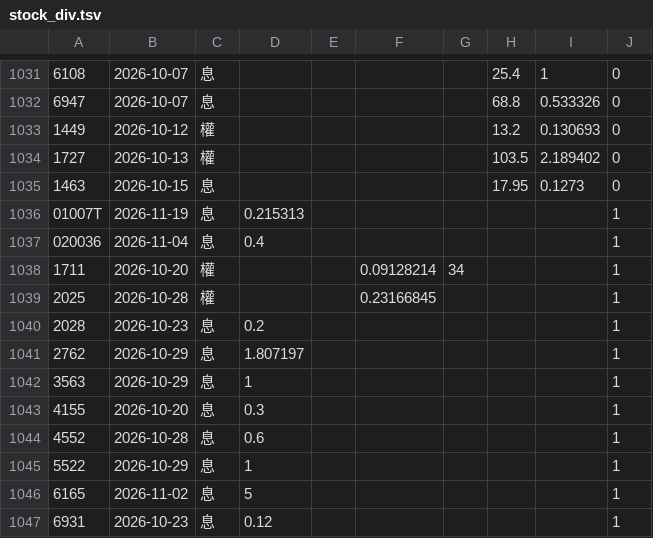
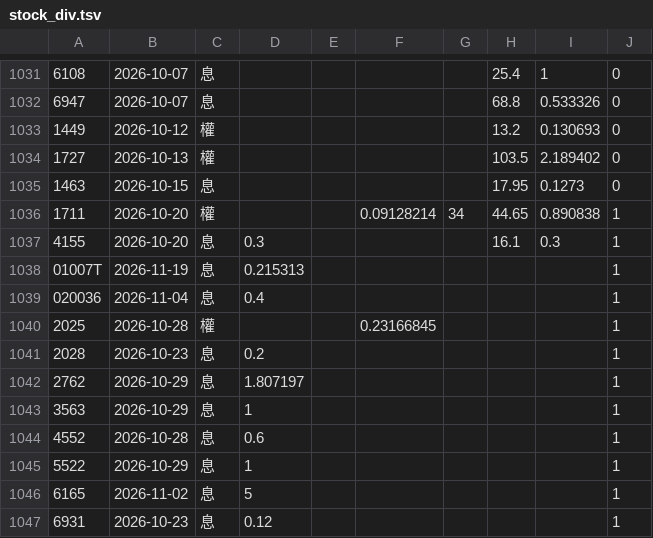
Before and after one commit to tomicahuang/stock-radar, a TSV file: data/cache/stock_div.tsv, drawn as a sheet; only a part is shown, gaps mark what is left out; removed rows and columns are numbered as before the commit, all else as after; the diff names each change by its address in the sheet, - before the commit and + after, or states it on an @@ line.

```diff
--- a/data/cache/stock_div.tsv
+++ b/data/cache/stock_div.tsv
+row 1036: 1711 | 2026-10-20 | 權 |  |  | 0.09128214 | 34 | 44.65 | 0.890838 | 1
+row 1037: 4155 | 2026-10-20 | 息 | 0.3 |  |  |  | 16.1 | 0.3 | 1
-row 1038: 1711 | 2026-10-20 | 權 |  |  | 0.09128214 | 34 |  |  | 1
-row 1043: 4155 | 2026-10-20 | 息 | 0.3 |  |  |  |  |  | 1
```
Also changed, not shown: data/cache/TX_202610.csv, data/cache/etf_div.tsv, 5 other files.
